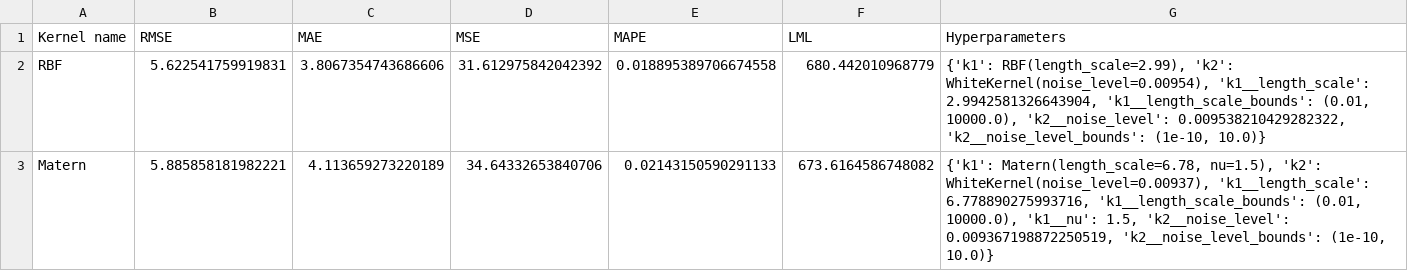
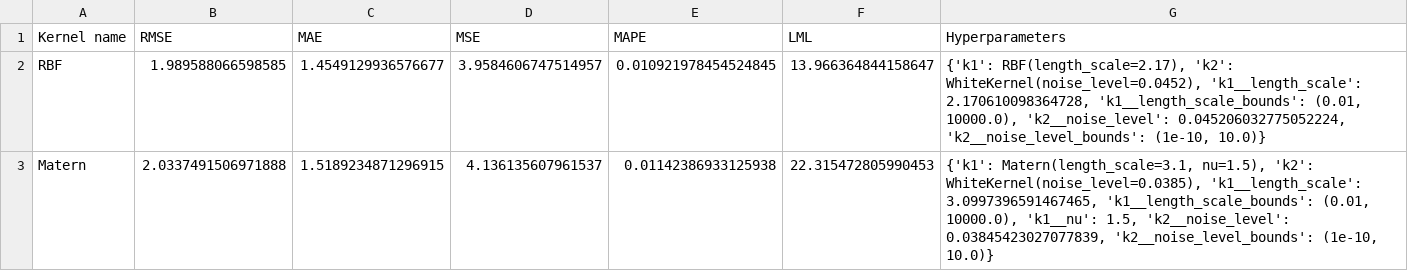
Before and after one commit to yahm1101/GPR_kernels, a CSV file: output/kernel_metrics_results.csv, drawn as a sheet; only a part is shown; the diff covers the shown part only.

```diff
--- a/output/kernel_metrics_results.csv
+++ b/output/kernel_metrics_results.csv
@@ -1,3 +1,3 @@
 Kernel name,RMSE,MAE,MSE,MAPE,LML,Hyperparameters
-RBF,5.622541759919831,3.8067354743686606,31.612975842042392,0.018895389706674558,680.442010968779,"{'k1': RBF(length_scale=2.99), 'k2': WhiteKernel(noise_level=0.00954), 'k1__length_scale': 2.9942581326643904, 'k1__length_scale_bounds': (0.01, 10000.0), 'k2__noise_level': 0.009538210429282322, 'k2__noise_level_bounds': (1e-10, 10.0)}"
-Matern,5.885858181982221,4.113659273220189,34.64332653840706,0.02143150590291133,673.6164586748082,"{'k1': Matern(length_scale=6.78, nu=1.5), 'k2': WhiteKernel(noise_level=0.00937), 'k1__length_scale': 6.778890275993716, 'k1__length_scale_bounds': (0.01, 10000.0), 'k1__nu': 1.5, 'k2__noise_level': 0.009367198872250519, 'k2__noise_level_bounds': (1e-10, 10.0)}"
+RBF,1.989588066598585,1.4549129936576677,3.9584606747514957,0.010921978454524845,13.966364844158647,"{'k1': RBF(length_scale=2.17), 'k2': WhiteKernel(noise_level=0.0452), 'k1__length_scale': 2.170610098364728, 'k1__length_scale_bounds': (0.01, 10000.0), 'k2__noise_level': 0.045206032775052224, 'k2__noise_level_bounds': (1e-10, 10.0)}"
+Matern,2.0337491506971888,1.5189234871296915,4.136135607961537,0.01142386933125938,22.315472805990453,"{'k1': Matern(length_scale=3.1, nu=1.5), 'k2': WhiteKernel(noise_level=0.0385), 'k1__length_scale': 3.0997396591467465, 'k1__length_scale_bounds': (0.01, 10000.0), 'k1__nu': 1.5, 'k2__noise_level': 0.03845423027077839, 'k2__noise_level_bounds': (1e-10, 10.0)}"
```
Also changed, not shown: 12 edited cells elsewhere in this file, 14 other files.
